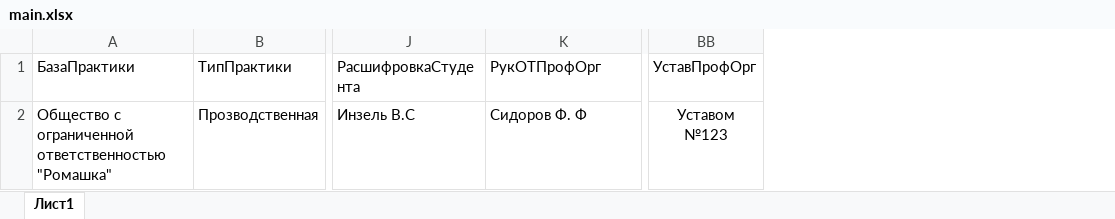
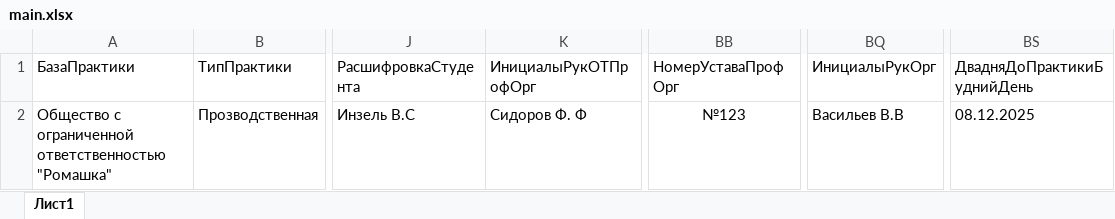
Before and after one commit to OOOA1/vkr_prod, an Excel workbook: main.xlsx, sheet Лист1, drawn as a sheet; only a part is shown, gaps mark what is left out; values as stored, in another font and other column widths than the file's, no borders; removed rows and columns are numbered as before the commit, all else as after; the diff names each change by its address in the sheet, - before the commit and + after, or states it on an @@ line.

```diff
--- a/main.xlsx (sheet Лист1)
+++ b/main.xlsx (sheet Лист1)
-column BB (УставПрофОрг), row 2: Уставом №123
+column BB (НомерУставаПрофОрг), row 2: №123
+column BQ (ИнициалыРукОрг), row 2: Васильев В.В
+column BS (ДвадняДоПрактикиБуднийДень), row 2: 08.12.2025
-K1: РукОТПрофОрг
+K1: ИнициалыРукОТПрофОрг
```
Also changed, not shown: 20 other files.
